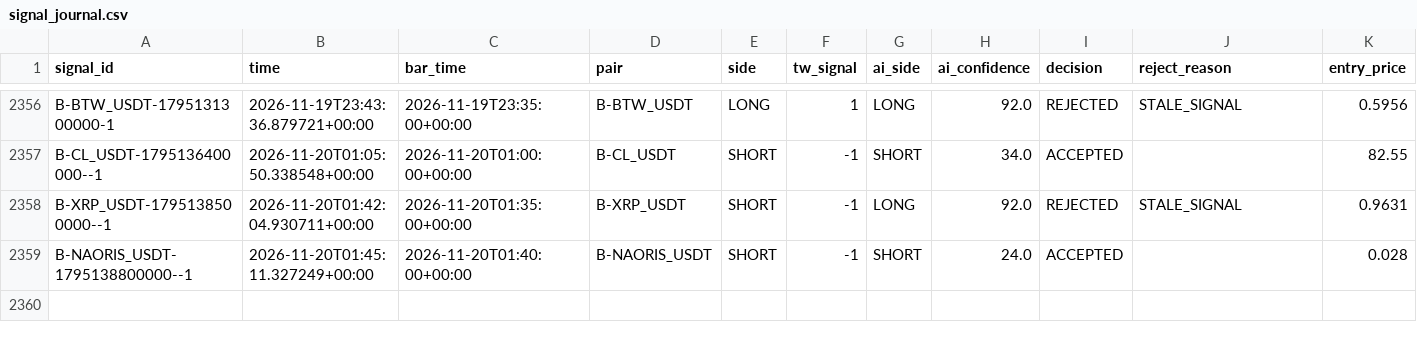
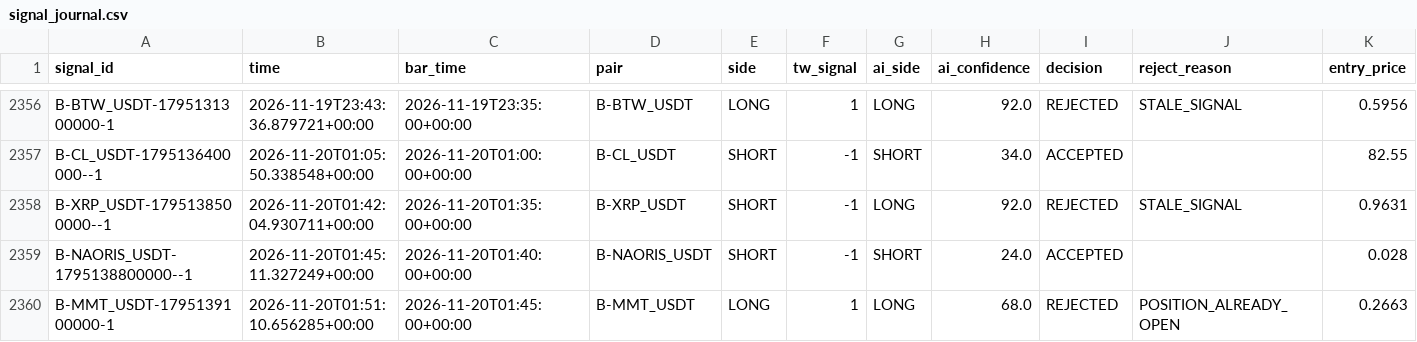
Before and after one commit to harnepal-hub/AMTE-Self-Evolving-Intraday-Trading-Engine, a CSV file: data/paper_live/signal_journal.csv, drawn as a sheet; only a part is shown, gaps mark what is left out; rows hold the shown columns only; the diff names each change by its address in the sheet, - before the commit and + after, or states it on an @@ line.

```diff
--- a/data/paper_live/signal_journal.csv
+++ b/data/paper_live/signal_journal.csv
+row 2360: B-MMT_USDT-1795139100000-1 | 2026-11-20T01:51:10.656285+00:00 | 2026-11-20T01:45:00+00:00 | B-MMT_USDT | LONG | 1 | LONG | 68.0 | REJECTED | POSITION_ALREADY_OPEN | 0.2663
```
Also changed, not shown: data/paper_live/trade_journal.csv, 12 other files.
